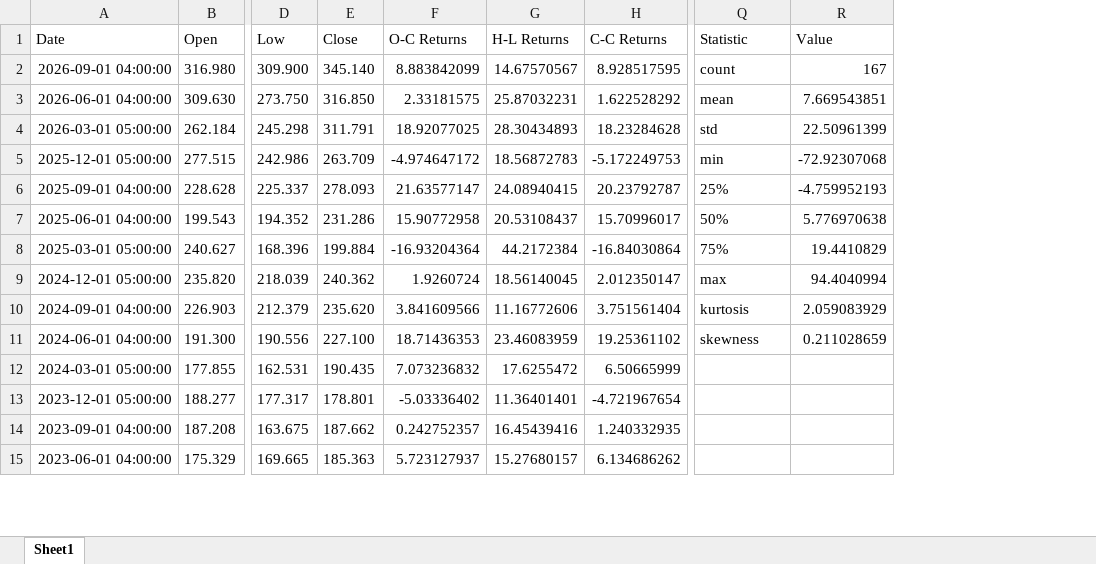
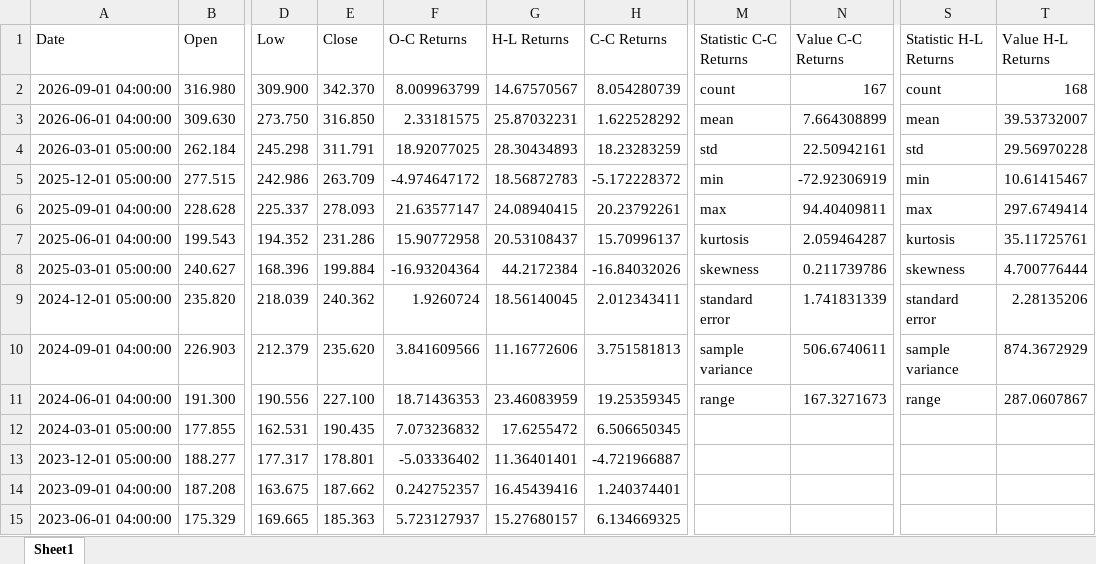
Before and after one commit to WLANguini/DoR_Automation_Module, an Excel workbook: datasets/AAPL_DoR_Quarterly.xlsx, sheet Sheet1, drawn as a sheet; only a part is shown, gaps mark what is left out; values as stored, in another font and other column widths than the file's, no borders; removed rows and columns are numbered as before the commit, all else as after; the diff names each change by its address in the sheet, - before the commit and + after, or states it on an @@ line.

```diff
--- a/datasets/AAPL_DoR_Quarterly.xlsx (sheet Sheet1)
+++ b/datasets/AAPL_DoR_Quarterly.xlsx (sheet Sheet1)
-column H (C-C Returns), rows 2-15: 8.928517595 | 1.622528292 | 18.23284628 | -5.172249753 | 20.23792787 | 15.70996017 | -16.84030864 | 2.012350147 | 3.751561404 | 19.25361102 | 6.50665999 | -4.721967654 | 1.240332935 | 6.134686262
+column H (C-C Returns), rows 2-15: 8.054280739 | 1.622528292 | 18.23283259 | -5.172228372 | 20.23792261 | 15.70996137 | -16.84032026 | 2.012343411 | 3.751581813 | 19.25359345 | 6.506650345 | -4.721966887 | 1.240374401 | 6.134669325
+column M (Statistic C-C Returns), rows 2-11: count | mean | std | min | max | kurtosis | skewness | standard error | sample variance | range
+column N (Value C-C Returns), rows 2-11: 167 | 7.664308899 | 22.50942161 | -72.92306919 | 94.40409811 | 2.059464287 | 0.211739786 | 1.741831339 | 506.6740611 | 167.3271673
-column R (Value), rows 2-11: 167 | 7.669543851 | 22.50961399 | -72.92307068 | -4.759952193 | 5.776970638 | 19.4410829 | 94.4040994 | 2.059083929 | 0.211028659
+column T (Value H-L Returns), rows 2-11: 168 | 39.53732007 | 29.56970228 | 10.61415467 | 297.6749414 | 35.11725761 | 4.700776444 | 2.28135206 | 874.3672929 | 287.0607867
-S1: Statistic
+S1: Statistic H-L Returns
-E2 (Close): 345.140
+E2 (Close): 342.370
-F2 (O-C Returns): 8.883842099
+F2 (O-C Returns): 8.009963799
-S6 (Statistic H-L Returns): 25%
+S6 (Statistic H-L Returns): max
-S7 (Statistic H-L Returns): 50%
+S7 (Statistic H-L Returns): kurtosis
-S8 (Statistic H-L Returns): 75%
+S8 (Statistic H-L Returns): skewness
-S9 (Statistic H-L Returns): max
+S9 (Statistic H-L Returns): standard error
-S10 (Statistic H-L Returns): kurtosis
+S10 (Statistic H-L Returns): sample variance
-S11 (Statistic H-L Returns): skewness
+S11 (Statistic H-L Returns): range
```
Also changed, not shown: datasets/AAPL_DoR_Monthly.xlsx, datasets/AAPL_DoR_Weekly.xlsx, 3 other files.
